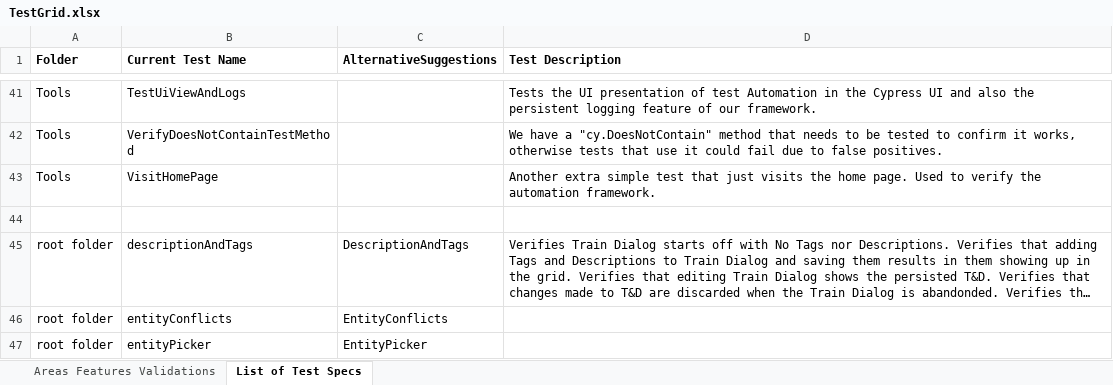
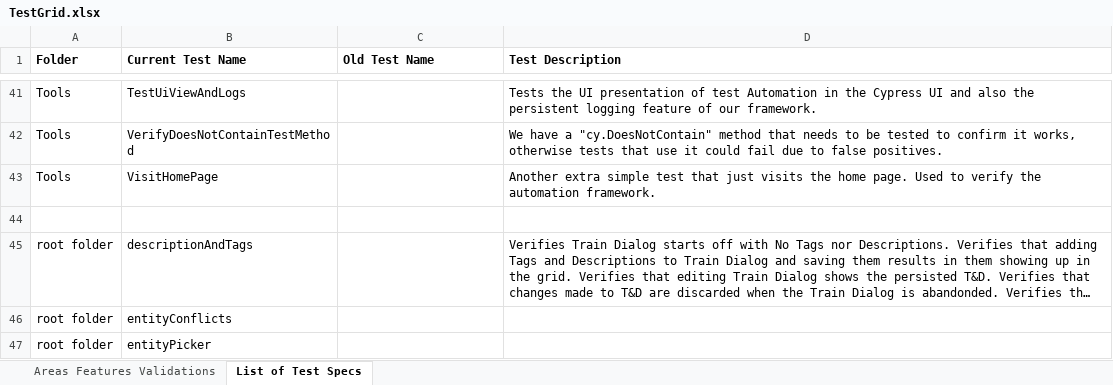
Before and after one commit to microsoft/ConversationLearner-UI, an Excel workbook: cypress/TestGrid.xlsx, sheet List of Test Specs, drawn as a sheet; only a part is shown, gaps mark what is left out; long unchanged cells end in …; values as stored, in another font and other column widths than the file's, no borders; the diff covers the shown part only; the diff names each change by its address in the sheet, - before the commit and + after, or states it on an @@ line.

Commit message:
fix: update test grid to show new names and old names

```diff
--- a/cypress/TestGrid.xlsx (sheet List of Test Specs)
+++ b/cypress/TestGrid.xlsx (sheet List of Test Specs)
-C1: AlternativeSuggestions
+C1: Old Test Name
-C45 (Old Test Name): DescriptionAndTags
+C45 (Old Test Name): (empty)
-C46 (Old Test Name): EntityConflicts
+C46 (Old Test Name): (empty)
-C47 (Old Test Name): EntityPicker
+C47 (Old Test Name): (empty)
```
Also changed, not shown: 20 edited cells and cell formats elsewhere in this sheet.
